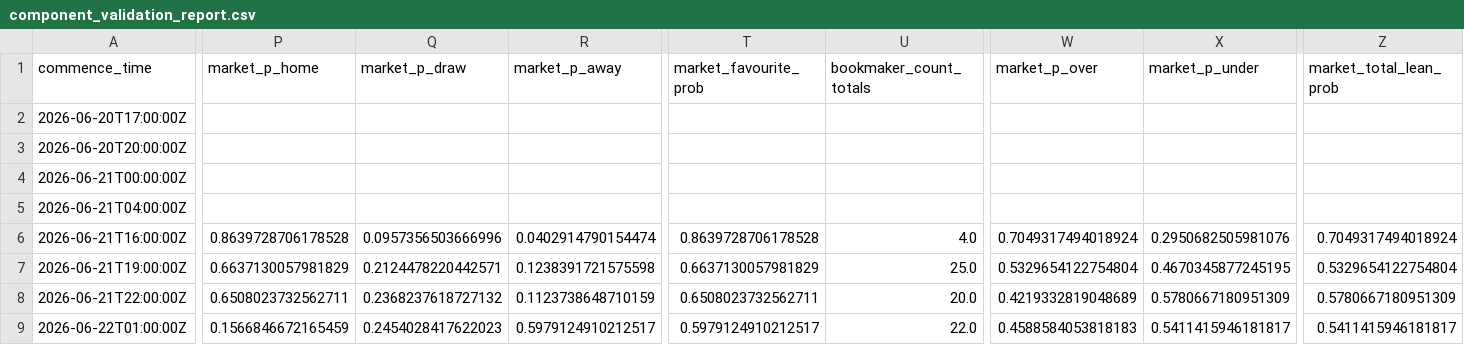
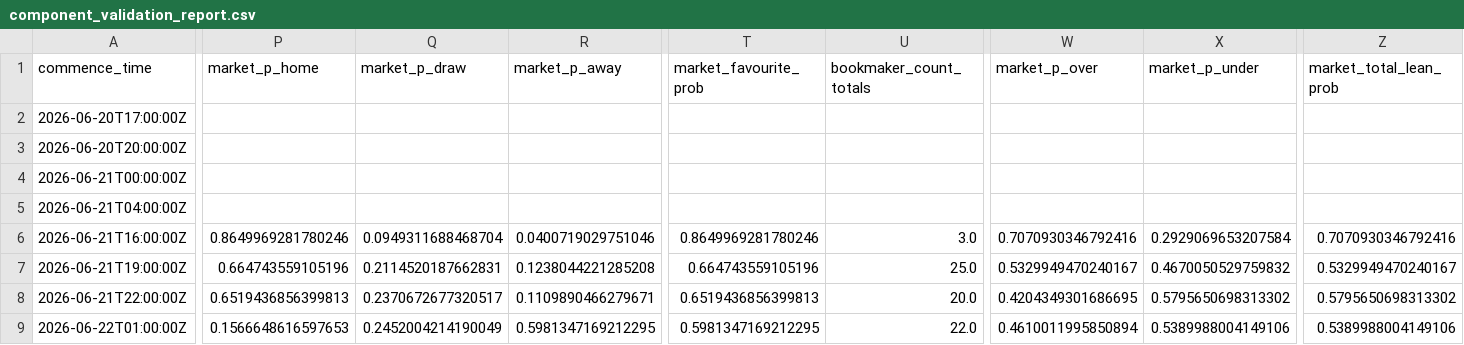
Before and after one commit to daniedorfling18-maker/Claude, a CSV file: outputs/component_validation/component_validation_report.csv, drawn as a sheet; only a part is shown, gaps mark what is left out; the diff covers the shown part only; the diff names each change by its address in the sheet, - before the commit and + after, or states it on an @@ line.

```diff
--- a/outputs/component_validation/component_validation_report.csv
+++ b/outputs/component_validation/component_validation_report.csv
-P6 (market_p_home): 0.8639728706178528
+P6 (market_p_home): 0.8649969281780246
-Q6 (market_p_draw): 0.0957356503666996
+Q6 (market_p_draw): 0.0949311688468704
-R6 (market_p_away): 0.0402914790154474
+R6 (market_p_away): 0.0400719029751046
-T6 (market_favourite_prob): 0.8639728706178528
+T6 (market_favourite_prob): 0.8649969281780246
-U6 (bookmaker_count_totals): 4.0
+U6 (bookmaker_count_totals): 3.0
-W6 (market_p_over): 0.7049317494018924
+W6 (market_p_over): 0.7070930346792416
-X6 (market_p_under): 0.2950682505981076
+X6 (market_p_under): 0.2929069653207584
-Z6 (market_total_lean_prob): 0.7049317494018924
+Z6 (market_total_lean_prob): 0.7070930346792416
-P7 (market_p_home): 0.6637130057981829
+P7 (market_p_home): 0.664743559105196
-Q7 (market_p_draw): 0.2124478220442571
+Q7 (market_p_draw): 0.2114520187662831
-R7 (market_p_away): 0.1238391721575598
+R7 (market_p_away): 0.1238044221285208
-T7 (market_favourite_prob): 0.6637130057981829
+T7 (market_favourite_prob): 0.664743559105196
-W7 (market_p_over): 0.5329654122754804
+W7 (market_p_over): 0.5329949470240167
-X7 (market_p_under): 0.4670345877245195
+X7 (market_p_under): 0.4670050529759832
-Z7 (market_total_lean_prob): 0.5329654122754804
+Z7 (market_total_lean_prob): 0.5329949470240167
-P8 (market_p_home): 0.6508023732562711
+P8 (market_p_home): 0.6519436856399813
-Q8 (market_p_draw): 0.2368237618727132
+Q8 (market_p_draw): 0.2370672677320517
-R8 (market_p_away): 0.1123738648710159
+R8 (market_p_away): 0.1109890466279671
-T8 (market_favourite_prob): 0.6508023732562711
+T8 (market_favourite_prob): 0.6519436856399813
-W8 (market_p_over): 0.4219332819048689
+W8 (market_p_over): 0.4204349301686695
-X8 (market_p_under): 0.5780667180951309
+X8 (market_p_under): 0.5795650698313302
-Z8 (market_total_lean_prob): 0.5780667180951309
+Z8 (market_total_lean_prob): 0.5795650698313302
-P9 (market_p_home): 0.1566846672165459
+P9 (market_p_home): 0.1566648616597653
-Q9 (market_p_draw): 0.2454028417622023
+Q9 (market_p_draw): 0.2452004214190049
-R9 (market_p_away): 0.5979124910212517
+R9 (market_p_away): 0.5981347169212295
-T9 (market_favourite_prob): 0.5979124910212517
+T9 (market_favourite_prob): 0.5981347169212295
-W9 (market_p_over): 0.4588584053818183
+W9 (market_p_over): 0.4610011995850894
-X9 (market_p_under): 0.5411415946181817
+X9 (market_p_under): 0.5389988004149106
-Z9 (market_total_lean_prob): 0.5411415946181817
+Z9 (market_total_lean_prob): 0.5389988004149106
```
Also changed, not shown: 152 edited cells elsewhere in this file, outputs/market_odds_history/market_odds_movement_report.csv, outputs/market_odds_history/market_odds_snapshot_current.csv, 16 other files.
